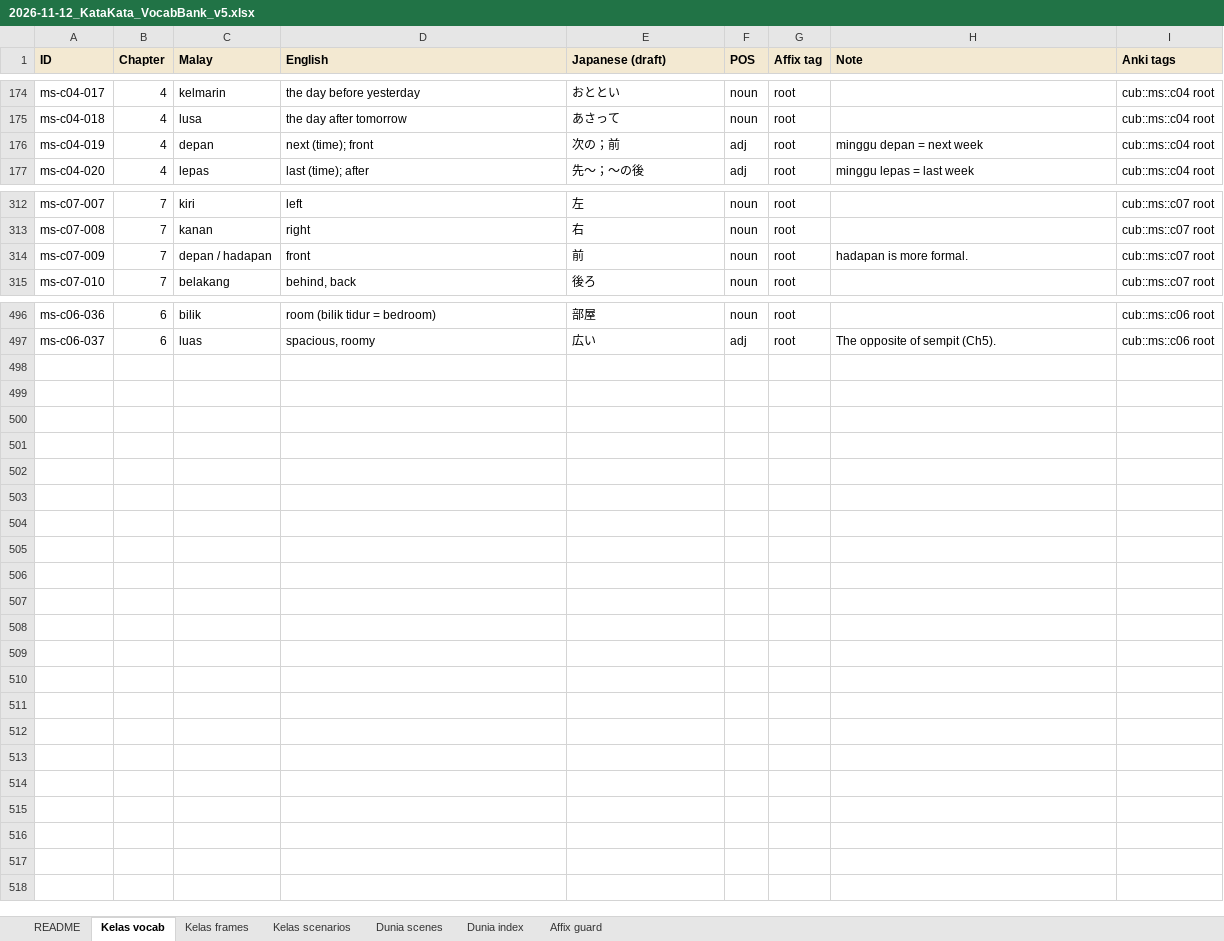
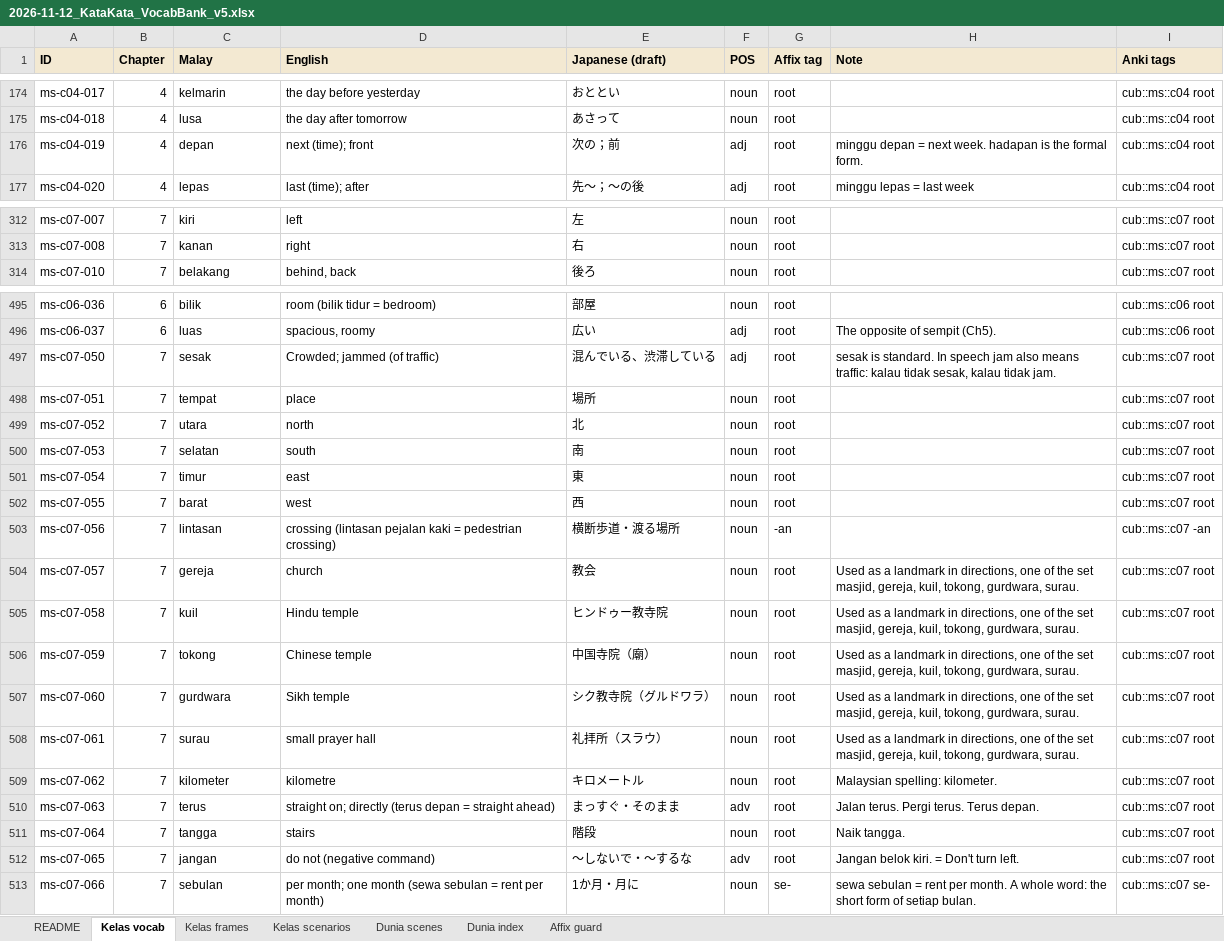
Before and after one commit to Nagatake-vonHatsune/katakata, an Excel workbook: content/source/2026-11-12_KataKata_VocabBank_v5.xlsx, sheet Kelas vocab, drawn as a sheet; only a part is shown, gaps mark what is left out; values as stored, in another font and other column widths than the file's, no borders; removed rows and columns are numbered as before the commit, all else as after; the diff covers the shown part only; the diff names each change by its address in the sheet, - before the commit and + after, or states it on an @@ line.

```diff
--- a/content/source/2026-11-12_KataKata_VocabBank_v5.xlsx (sheet Kelas vocab)
+++ b/content/source/2026-11-12_KataKata_VocabBank_v5.xlsx (sheet Kelas vocab)
-H176 (Note): minggu depan = next week
+H176 (Note): minggu depan = next week. hadapan is the formal form.
-row 314: ms-c07-009 | 7 | depan / hadapan | front | 前 | noun | root | hadapan is more formal. | cub::ms::c07 root
+row 497: ms-c07-050 | 7 | sesak | Crowded; jammed (of traffic) | 混んでいる、渋滞している | adj | root | sesak is standard. In speech jam also means traffic: kalau tidak sesak, kalau tidak jam. | cub::ms::c07 root
+row 498: ms-c07-051 | 7 | tempat | place | 場所 | noun | root |  | cub::ms::c07 root
+row 499: ms-c07-052 | 7 | utara | north | 北 | noun | root |  | cub::ms::c07 root
+row 500: ms-c07-053 | 7 | selatan | south | 南 | noun | root |  | cub::ms::c07 root
+row 501: ms-c07-054 | 7 | timur | east | 東 | noun | root |  | cub::ms::c07 root
+row 502: ms-c07-055 | 7 | barat | west | 西 | noun | root |  | cub::ms::c07 root
+row 503: ms-c07-056 | 7 | lintasan | crossing (lintasan pejalan kaki = pedestrian crossing) | 横断歩道・渡る場所 | noun | -an |  | cub::ms::c07 -an
+row 504: ms-c07-057 | 7 | gereja | church | 教会 | noun | root | Used as a landmark in directions, one of the set masjid, gereja, kuil, tokong, gurdwara, surau. | cub::ms::c07 root
+row 505: ms-c07-058 | 7 | kuil | Hindu temple | ヒンドゥー教寺院 | noun | root | Used as a landmark in directions, one of the set masjid, gereja, kuil, tokong, gurdwara, surau. | cub::ms::c07 root
+row 506: ms-c07-059 | 7 | tokong | Chinese temple | 中国寺院（廟） | noun | root | Used as a landmark in directions, one of the set masjid, gereja, kuil, tokong, gurdwara, surau. | cub::ms::c07 root
+row 507: ms-c07-060 | 7 | gurdwara | Sikh temple | シク教寺院（グルドワラ） | noun | root | Used as a landmark in directions, one of the set masjid, gereja, kuil, tokong, gurdwara, surau. | cub::ms::c07 root
+row 508: ms-c07-061 | 7 | surau | small prayer hall | 礼拝所（スラウ） | noun | root | Used as a landmark in directions, one of the set masjid, gereja, kuil, tokong, gurdwara, surau. | cub::ms::c07 root
+row 509: ms-c07-062 | 7 | kilometer | kilometre | キロメートル | noun | root | Malaysian spelling: kilometer. | cub::ms::c07 root
+row 510: ms-c07-063 | 7 | terus | straight on; directly (terus depan = straight ahead) | まっすぐ・そのまま | adv | root | Jalan terus. Pergi terus. Terus depan. | cub::ms::c07 root
+row 511: ms-c07-064 | 7 | tangga | stairs | 階段 | noun | root | Naik tangga. | cub::ms::c07 root
+row 512: ms-c07-065 | 7 | jangan | do not (negative command) | 〜しないで・〜するな | adv | root | Jangan belok kiri. = Don't turn left. | cub::ms::c07 root
+row 513: ms-c07-066 | 7 | sebulan | per month; one month (sewa sebulan = rent per month) | 1か月・月に | noun | se- | sewa sebulan = rent per month. A whole word: the short form of setiap bulan. | cub::ms::c07 se-
```
Also changed, not shown: 4 edited cells elsewhere in this sheet, sheet Kelas scenarios, sheet Kelas frames, sheet README, 6 other files.
